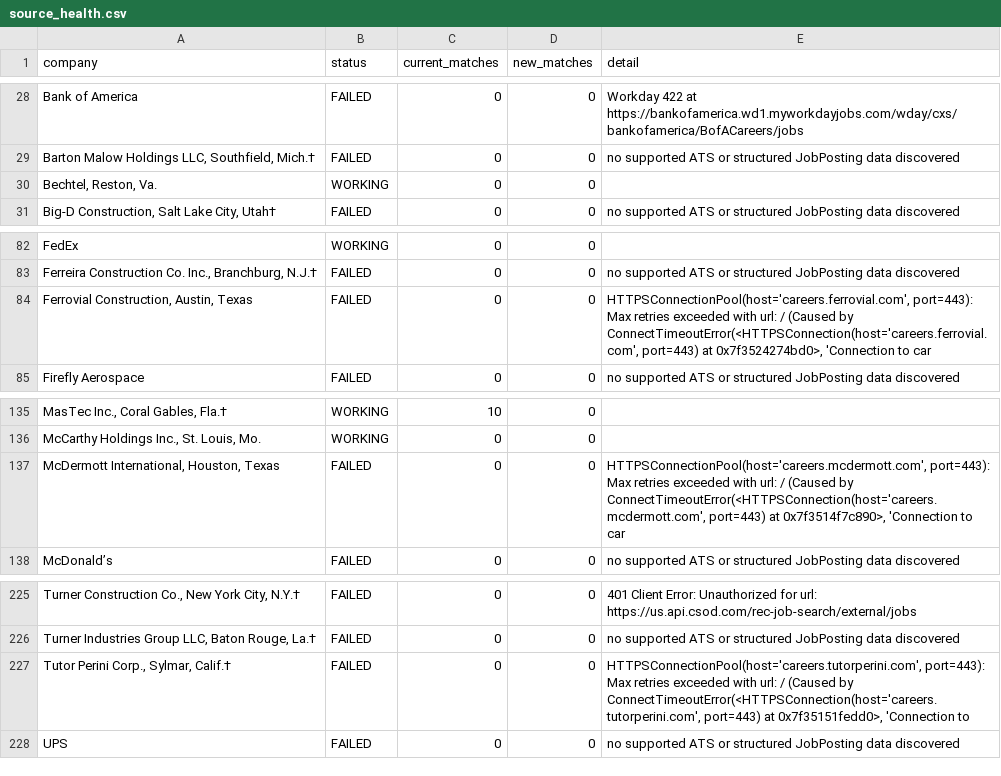
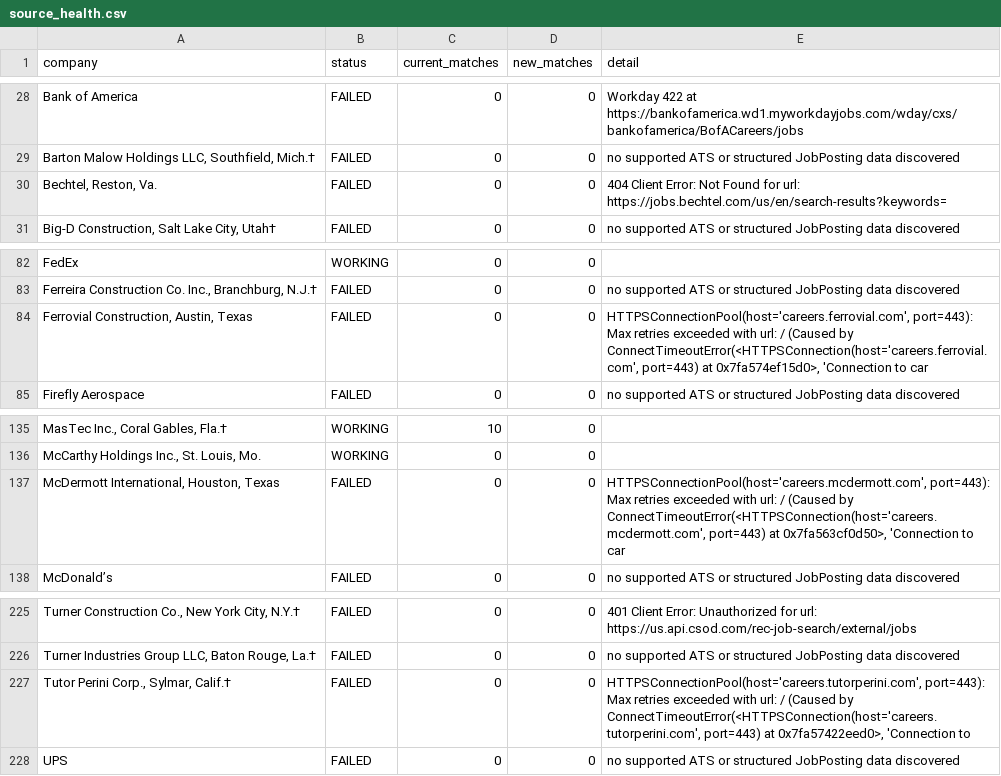
Before and after one commit to harsha271199/jp, a CSV file: source_health.csv, drawn as a sheet; only a part is shown, gaps mark what is left out; the diff names each change by its address in the sheet, - before the commit and + after, or states it on an @@ line.

```diff
--- a/source_health.csv
+++ b/source_health.csv
-B30 (status): WORKING
+B30 (status): FAILED
-E30 (detail): (empty)
+E30 (detail): 404 Client Error: Not Found for url: https://jobs.bechtel.com/us/en/search-results?keywords=
-E84 (detail): …port=443) at 0x7f3524274bd0>, 'Connection to…
+E84 (detail): …port=443) at 0x7fa574ef15d0>, 'Connection to…
-E137 (detail): …port=443) at 0x7f3514f7c890>, 'Connection to…
+E137 (detail): …port=443) at 0x7fa563cf0d50>, 'Connection to…
-E227 (detail): …port=443) at 0x7f35151fedd0>, 'Connection to
+E227 (detail): …port=443) at 0x7fa57422eed0>, 'Connection to
```
Also changed, not shown: current_jobs.csv.
